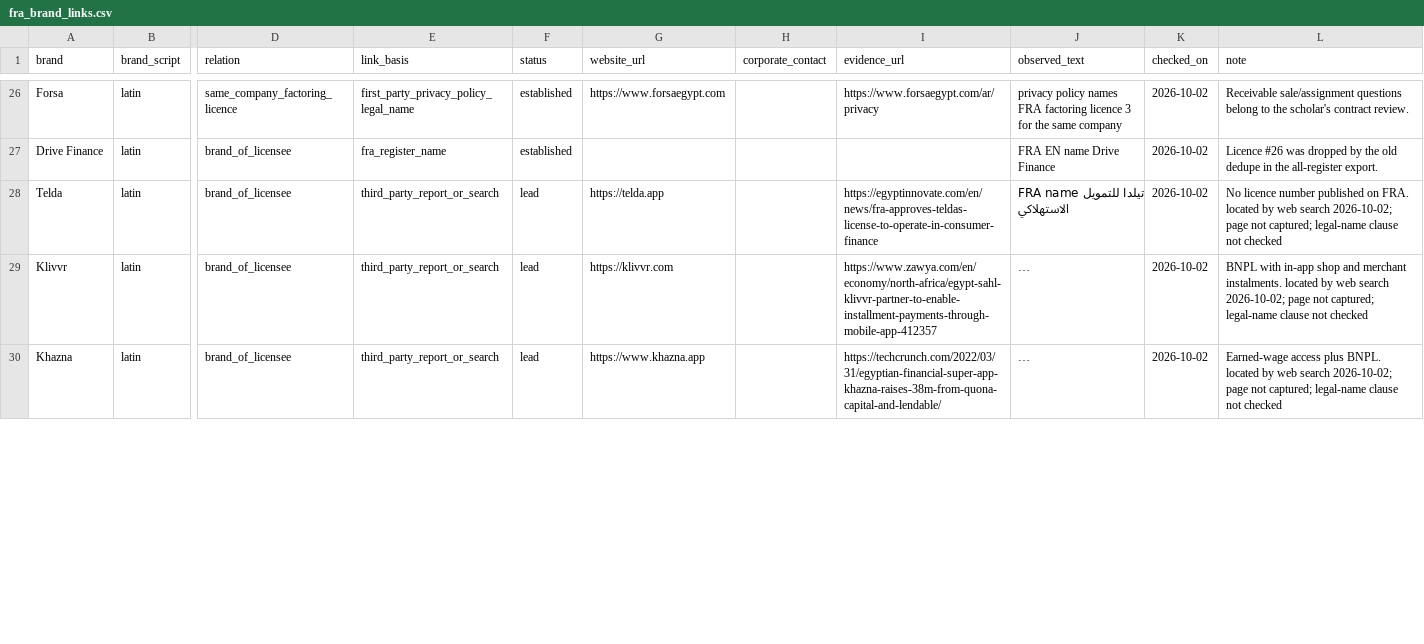
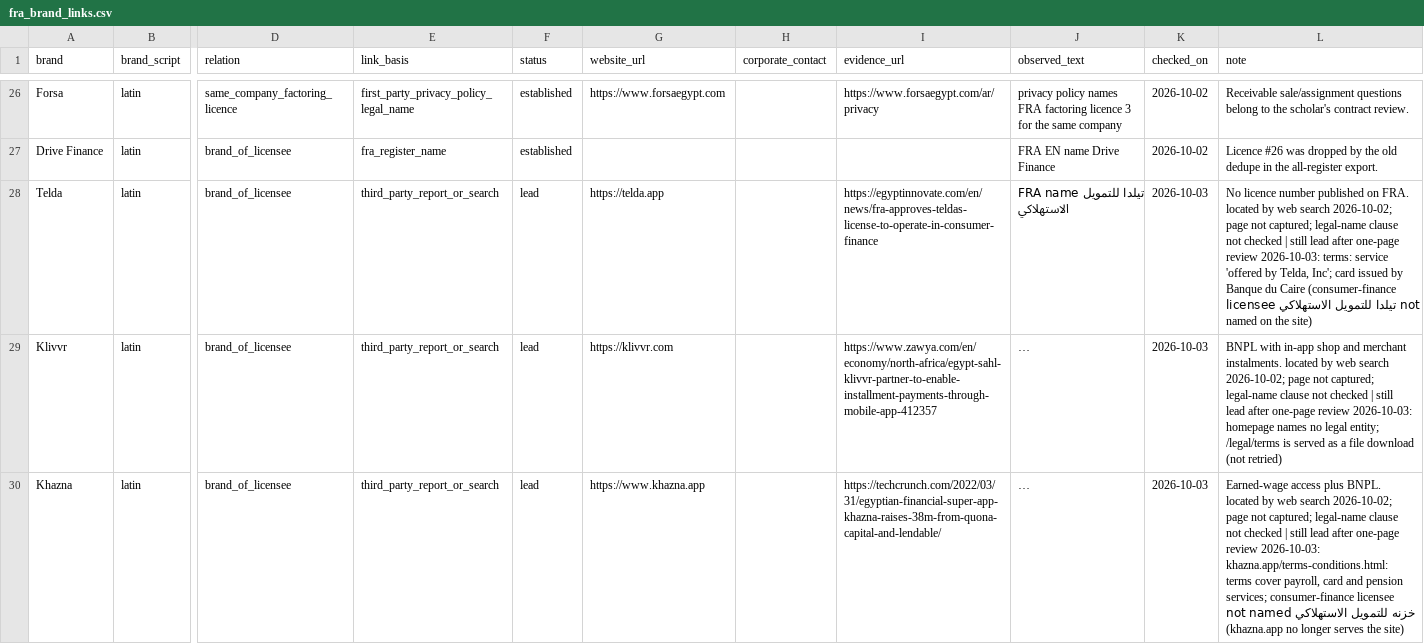
Before and after one commit to AhmedTElKodsh/Mushir-Sharia-Bot, a CSV file: data/source_registry/fra_brand_links.csv, drawn as a sheet; only a part is shown, gaps mark what is left out; long unchanged cells end in …; the diff covers the shown part only; the diff names each change by its address in the sheet, - before the commit and + after, or states it on an @@ line.

```diff
--- a/data/source_registry/fra_brand_links.csv
+++ b/data/source_registry/fra_brand_links.csv
-K28:K30 (checked_on): 2026-10-02
+K28:K30 (checked_on): 2026-10-03
-L28 (note): …not checked
+L28 (note): …not checked | still lead after one-page review 2026-10-03: terms: service 'offered by Telda, Inc'; card issued by Banque du Caire (consumer-finance licensee تيلدا للتمويل الاستهلاكي not named on the site)
-L29 (note): …not checked
+L29 (note): …not checked | still lead after one-page review 2026-10-03: homepage names no legal entity; /legal/terms is served as a file download (not retried)
-L30 (note): …not checked
+L30 (note): …not checked | still lead after one-page review 2026-10-03: khazna.app/terms-conditions.html: terms cover payroll, card and pension services; consumer-finance licensee خزنه للتمويل الاستهلاكي not named (khazna.app no longer serves the site)
```
Also changed, not shown: 193 edited cells elsewhere in this file, data/source_registry/fra_consumer_finance_entities.csv, data/source_registry/fra_market_label_resolution.csv, 56 other files.
